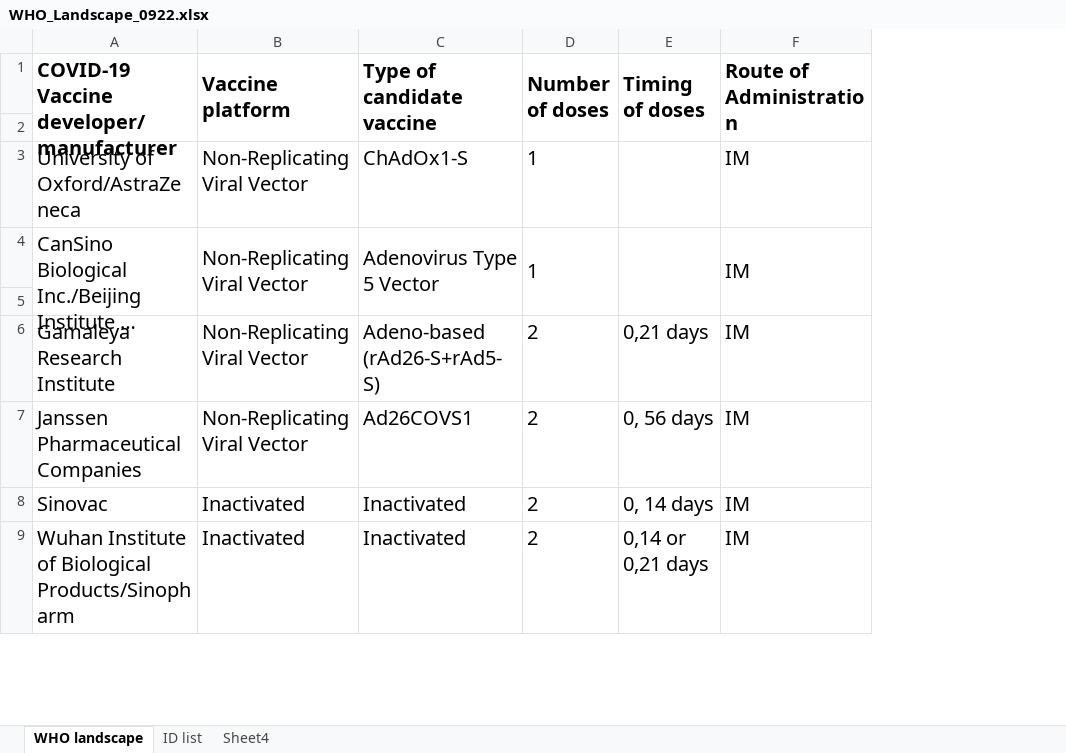
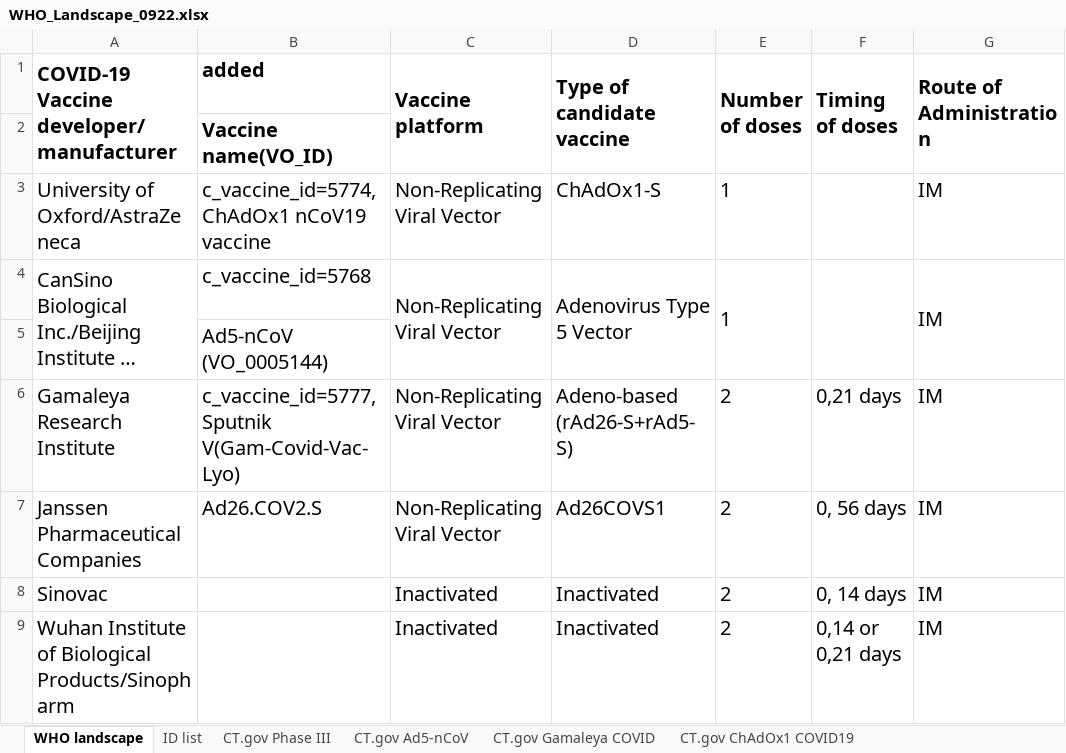
Before and after one commit to linikujp/ClinicalTrialParsingTool, an Excel workbook: COVID19VaccineCT/WHO_Landscape_0922.xlsx, sheet WHO landscape, drawn as a sheet; only a part is shown; long unchanged cells end in …; values as stored, in another font and other column widths than the file's, no borders; the diff names each change by its address in the sheet, - before the commit and + after, or states it on an @@ line.

```diff
--- a/COVID19VaccineCT/WHO_Landscape_0922.xlsx (sheet WHO landscape)
+++ b/COVID19VaccineCT/WHO_Landscape_0922.xlsx (sheet WHO landscape)
-sheet tab: Sheet4
+sheet tab: CT.gov Phase III
+sheet tab: CT.gov Ad5-nCoV
+sheet tab: CT.gov Gamaleya COVID
+sheet tab: CT.gov ChAdOx1 COVID19
+column B (added), rows 2-7: Vaccine name(VO_ID) | c_vaccine_id=5774, ChAdOx1 nCoV19 vaccine | c_vaccine_id=5768 | Ad5-nCoV (VO_0005144) | c_vaccine_id=5777, Sputnik V(Gam-Covid-Vac- Lyo) | Ad26.COV2.S
```
Also changed, not shown: other sheet tabs, 1 other file.
